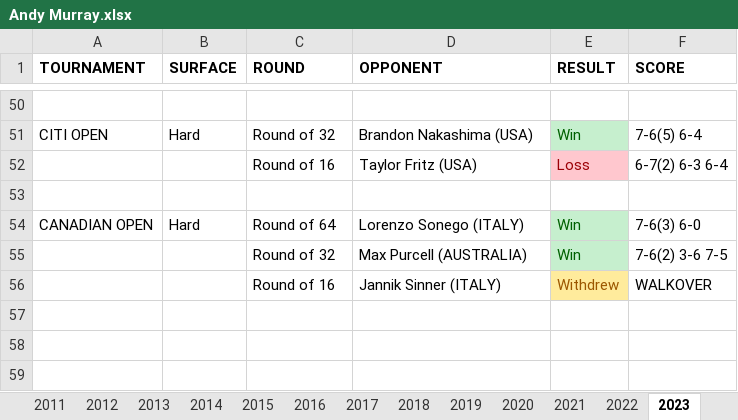
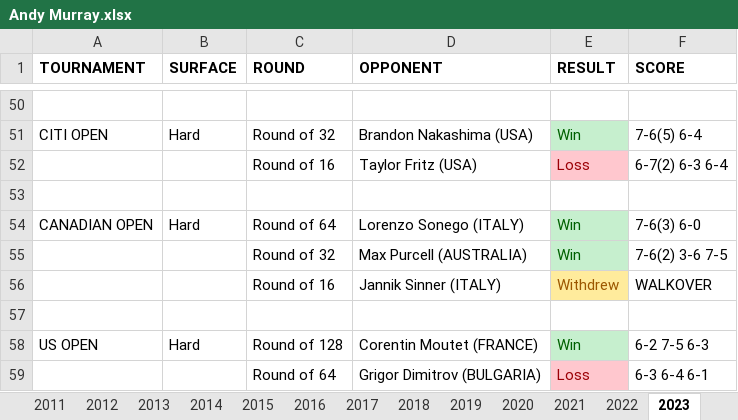
Before and after one commit to soumyavajjhala/soumyavajjhala.github.io, an Excel workbook: Tennis/ATP Tour/Andy Murray.xlsx, sheet 2023, drawn as a sheet; only a part is shown, gaps mark what is left out; values as stored, in another font and other column widths than the file's, no borders; the diff names each change by its address in the sheet, - before the commit and + after, or states it on an @@ line.

Commit message:
Update tennis

```diff
--- a/Tennis/ATP Tour/Andy Murray.xlsx (sheet 2023)
+++ b/Tennis/ATP Tour/Andy Murray.xlsx (sheet 2023)
+row 57: (empty)
+row 58: US OPEN | Hard | Round of 128 | Corentin Moutet (FRANCE) | Win | 6-2 7-5 6-3
+row 59:  |  | Round of 64 | Grigor Dimitrov (BULGARIA) | Loss | 6-3 6-4 6-1
```
Also changed, not shown: sheet YTD Stats, charts or pictures, Tennis/ATP Tour/ATP YTD Winning Percentile Range Leaderboad.xlsx, Tennis/WTA Tour/Sonya Kenin.xlsx, 1 other file.
